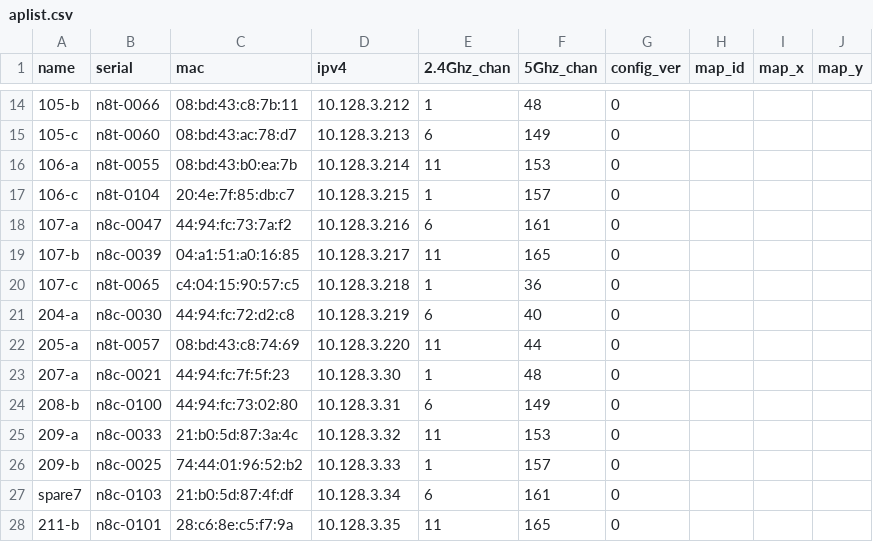
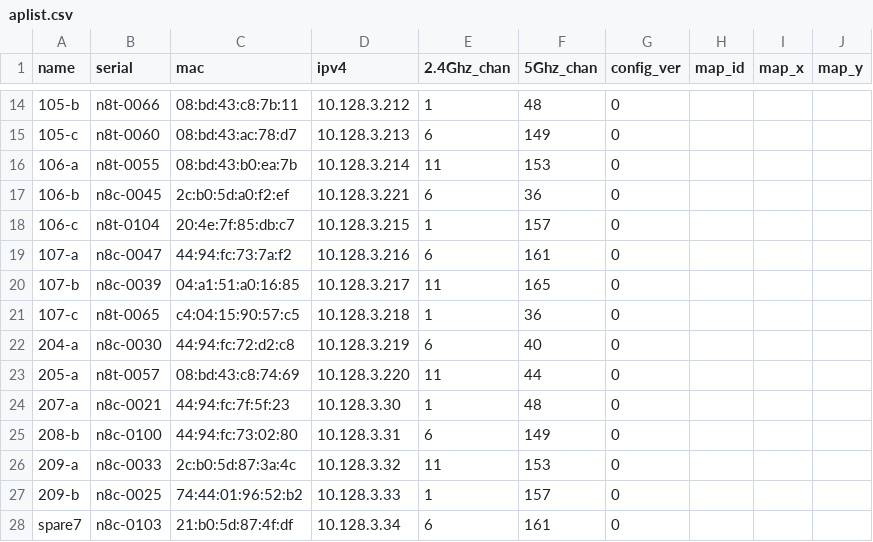
Before and after one commit to socallinuxexpo/scale-network, a CSV file: facts/aps/aplist.csv, drawn as a sheet; only a part is shown, gaps mark what is left out; the shorter side is filled out with more unchanged rows.

Commit message:
fix aps 209-a mac, add 106-b

```diff
--- a/facts/aps/aplist.csv
+++ b/facts/aps/aplist.csv
@@ -16,2 +16,3 @@ name,serial,mac,ipv4,2.4Ghz_chan,5Ghz_chan,config_ver,map_id,map_x,map_y
 106-a,n8t-0055,08:bd:43:b0:ea:7b,10.128.3.214,11,153,0,,,
+106-b,n8c-0045,2c:b0:5d:a0:f2:ef,10.128.3.221,6,36,0,,,
 106-c,n8t-0104,20:4e:7f:85:db:c7,10.128.3.215,1,157,0,,,
@@ -24,3 +25,3 @@ name,serial,mac,ipv4,2.4Ghz_chan,5Ghz_chan,config_ver,map_id,map_x,map_y
 208-b,n8c-0100,44:94:fc:73:02:80,10.128.3.31,6,149,0,,,
-209-a,n8c-0033,21:b0:5d:87:3a:4c,10.128.3.32,11,153,0,,,
+209-a,n8c-0033,2c:b0:5d:87:3a:4c,10.128.3.32,11,153,0,,,
 209-b,n8c-0025,74:44:01:96:52:b2,10.128.3.33,1,157,0,,,
```
